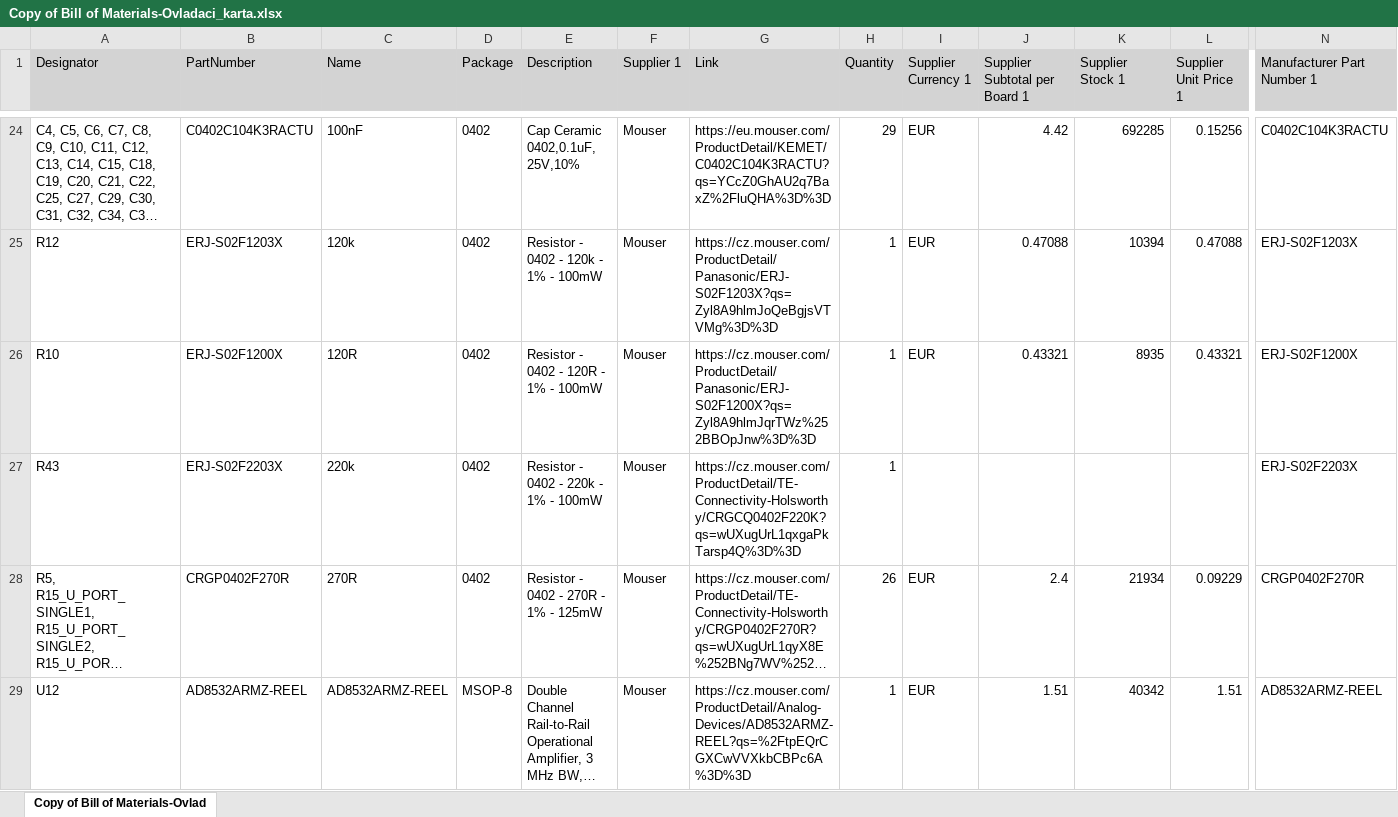
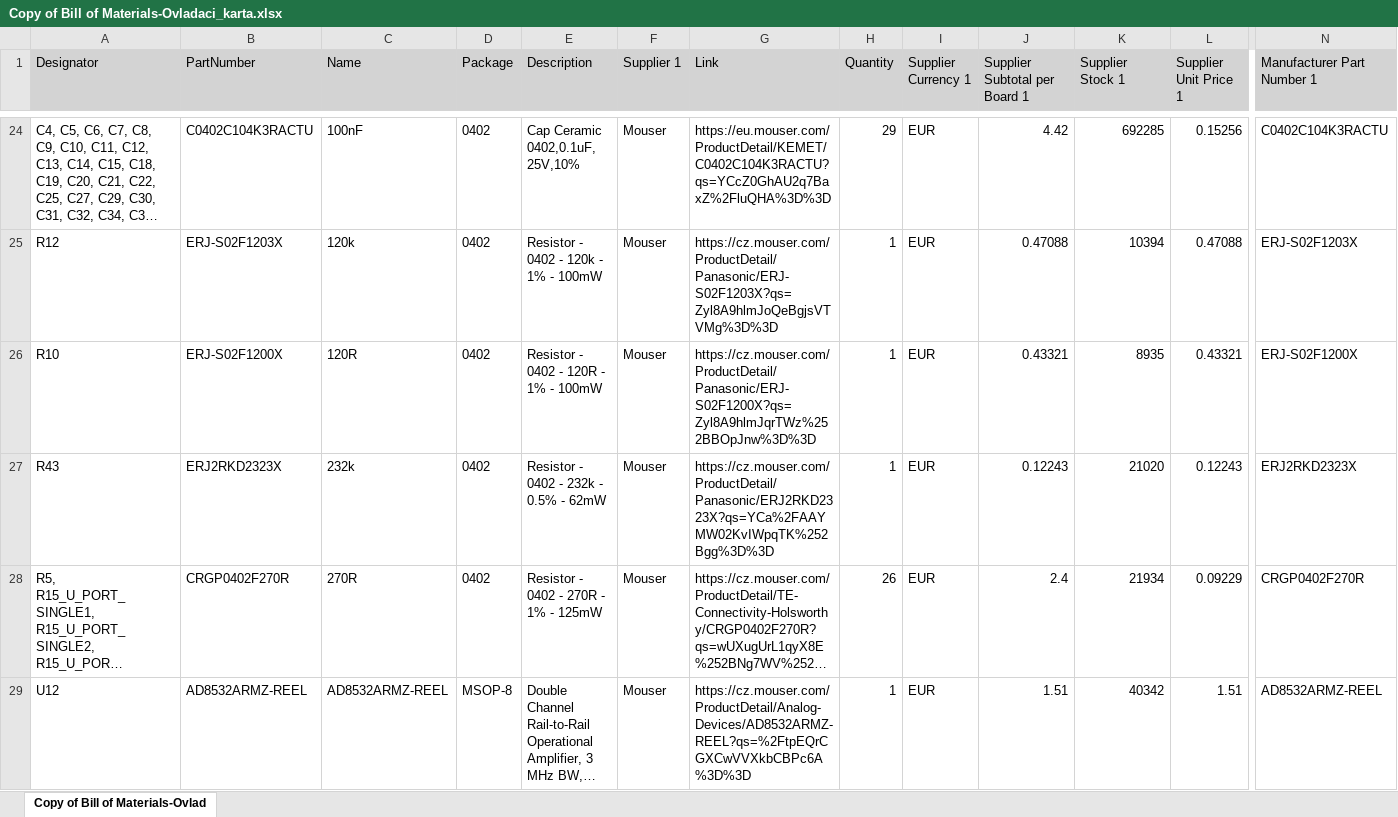
Before and after one commit to FilipPaul/DIPLOMKA, an Excel workbook: PCB_ovladaci_karta/Ovladaci_karta/Project Outputs for Ovladaci_karta/BOM/Copy of Bill of Materials-Ovladaci_karta.xlsx, sheet Copy of Bill of Materials-Ovlad, drawn as a sheet; only a part is shown, gaps mark what is left out; long unchanged cells end in …; values as stored, in another font and other column widths than the file's, no borders; the diff names each change by its address in the sheet, - before the commit and + after, or states it on an @@ line.

Commit message:
final PCB ovladaci karta

```diff
--- a/PCB_ovladaci_karta/Ovladaci_karta/Project Outputs for Ovladaci_karta/BOM/Copy of Bill of Materials-Ovladaci_karta.xlsx (sheet Copy of Bill of Materials-Ovlad)
+++ b/PCB_ovladaci_karta/Ovladaci_karta/Project Outputs for Ovladaci_karta/BOM/Copy of Bill of Materials-Ovladaci_karta.xlsx (sheet Copy of Bill of Materials-Ovlad)
-B27 (PartNumber): ERJ-S02F2203X
+B27 (PartNumber): ERJ2RKD2323X
-C27 (Name): 220k
+C27 (Name): 232k
-E27 (Description): Resistor - 0402 - 220k - 1% - 100mW
+E27 (Description): Resistor - 0402 - 232k - 0.5% - 62mW
-G27 (Link): https://cz.mouser.com/ProductDetail/TE-Connectivity-Holsworthy/CRGCQ0402F220K?qs=wUXugUrL1qxgaPkTarsp4Q%3D%3D
+G27 (Link): https://cz.mouser.com/ProductDetail/Panasonic/ERJ2RKD2323X?qs=YCa%2FAAYMW02KvIWpqTK%252Bgg%3D%3D
-I27 (Supplier Currency 1): (empty)
+I27 (Supplier Currency 1): EUR
-J27 (Supplier Subtotal per Board 1): (empty)
+J27 (Supplier Subtotal per Board 1): 0.12243
-K27 (Supplier Stock 1): (empty)
+K27 (Supplier Stock 1): 21020
-L27 (Supplier Unit Price 1): (empty)
+L27 (Supplier Unit Price 1): 0.12243
-N27 (Manufacturer Part Number 1): ERJ-S02F2203X
+N27 (Manufacturer Part Number 1): ERJ2RKD2323X
```
Also changed, not shown: 48 other files.
